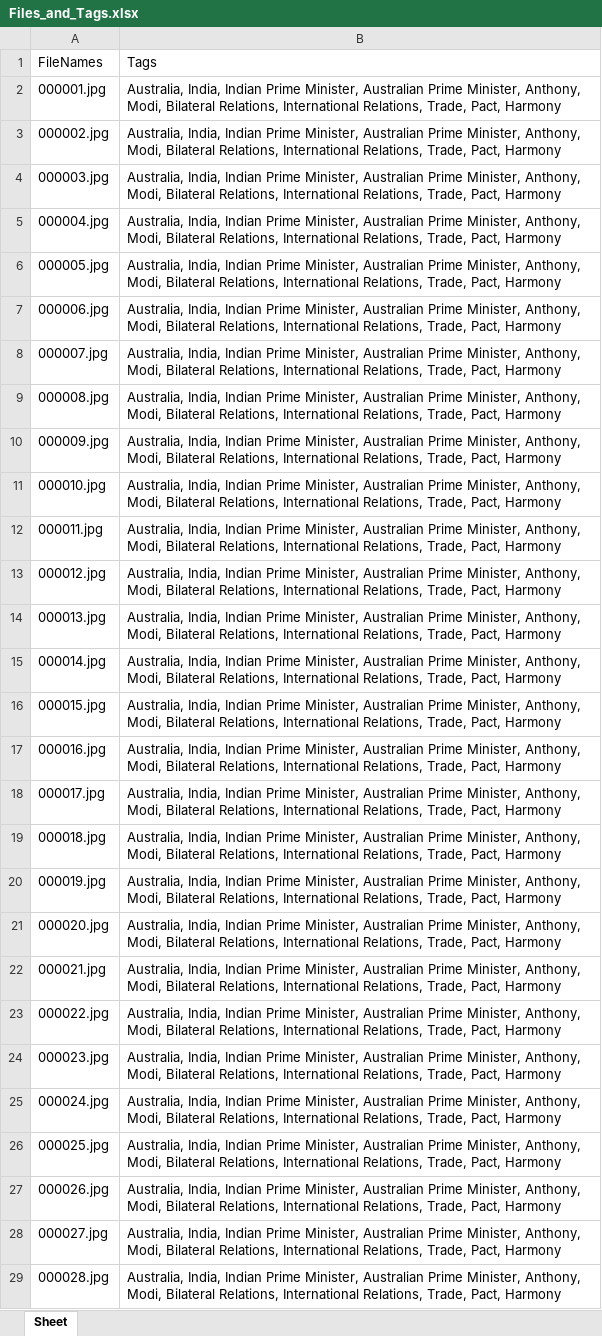
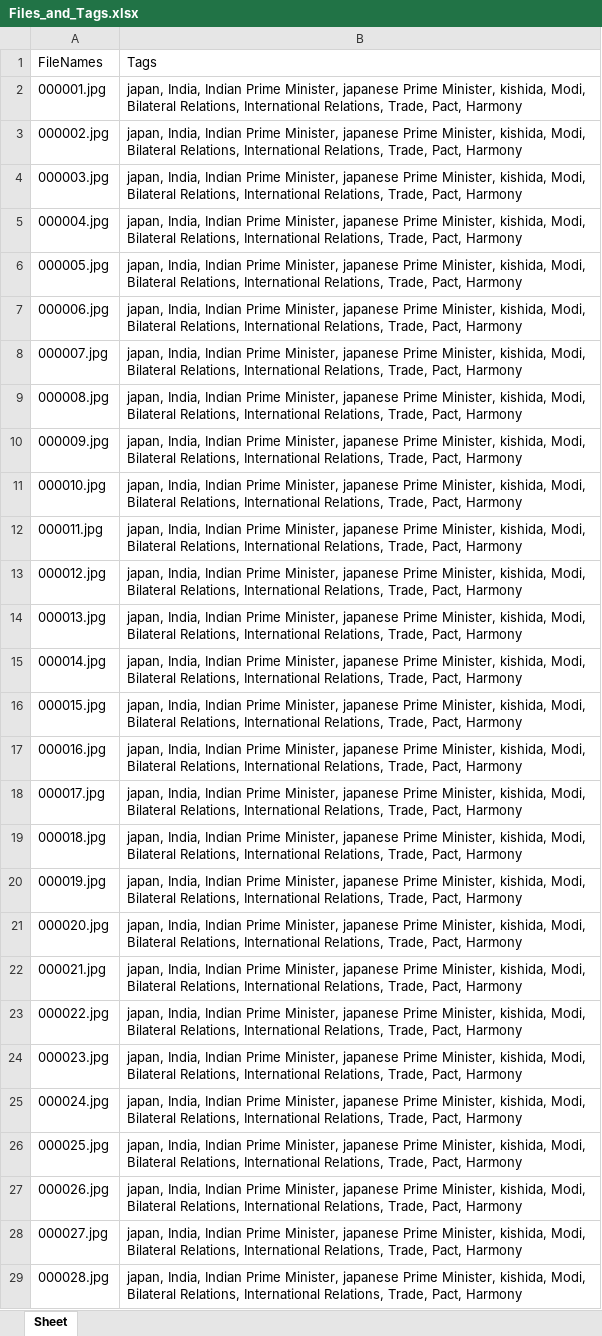
Before and after one commit to RoyalMamba/DamnIT, an Excel workbook: Files_and_Tags.xlsx, sheet Sheet, drawn as a sheet; only a part is shown; values as stored, in another font and other column widths than the file's, no borders; the diff covers the shown part only; the diff names each change by its address in the sheet, - before the commit and + after, or states it on an @@ line.

```diff
--- a/Files_and_Tags.xlsx (sheet Sheet)
+++ b/Files_and_Tags.xlsx (sheet Sheet)
-B2:B29: Australia, India, Indian Prime Minister, Australian Prime Minister, Anthony, Modi, Bilateral…
+B2:B29: japan, India, Indian Prime Minister, japanese Prime Minister, kishida, Modi, Bilateral…
```
Also changed, not shown: 36 added rows and 16 edited cells elsewhere in this sheet, 3 other files.
